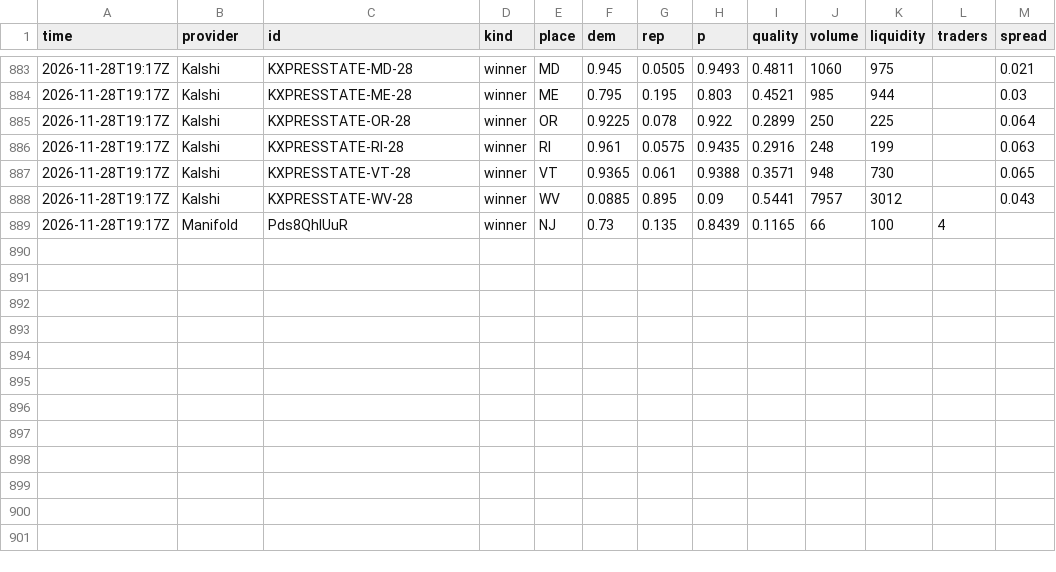
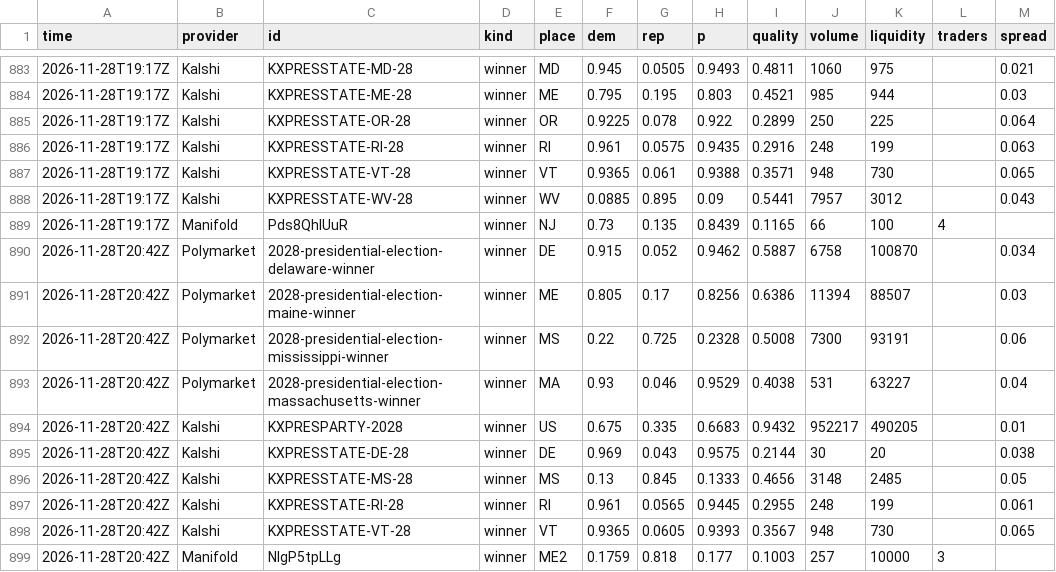
Before and after one commit to KA82205/the-margin, a CSV file: docs/markets/prices-2026-11.csv, drawn as a sheet; only a part is shown, gaps mark what is left out.

```diff
--- a/docs/markets/prices-2026-11.csv
+++ b/docs/markets/prices-2026-11.csv
@@ -889 +889,11 @@ time,provider,id,kind,place,dem,rep,p,quality,volume,liquidity,traders,spread
 2026-11-28T19:17Z,Manifold,Pds8QhlUuR,winner,NJ,0.73,0.135,0.8439,0.1165,66,100,4,
+2026-11-28T20:42Z,Polymarket,2028-presidential-election-delaware-winner,winner,DE,0.915,0.052,0.9462,0.5887,6758,100870,,0.034
+2026-11-28T20:42Z,Polymarket,2028-presidential-election-maine-winner,winner,ME,0.805,0.17,0.8256,0.6386,11394,88507,,0.03
+2026-11-28T20:42Z,Polymarket,2028-presidential-election-mississippi-winner,winner,MS,0.22,0.725,0.2328,0.5008,7300,93191,,0.06
+2026-11-28T20:42Z,Polymarket,2028-presidential-election-massachusetts-winner,winner,MA,0.93,0.046,0.9529,0.4038,531,63227,,0.04
+2026-11-28T20:42Z,Kalshi,KXPRESPARTY-2028,winner,US,0.675,0.335,0.6683,0.9432,952217,490205,,0.01
+2026-11-28T20:42Z,Kalshi,KXPRESSTATE-DE-28,winner,DE,0.969,0.043,0.9575,0.2144,30,20,,0.038
+2026-11-28T20:42Z,Kalshi,KXPRESSTATE-MS-28,winner,MS,0.13,0.845,0.1333,0.4656,3148,2485,,0.05
+2026-11-28T20:42Z,Kalshi,KXPRESSTATE-RI-28,winner,RI,0.961,0.0565,0.9445,0.2955,248,199,,0.061
+2026-11-28T20:42Z,Kalshi,KXPRESSTATE-VT-28,winner,VT,0.9365,0.0605,0.9393,0.3567,948,730,,0.065
+2026-11-28T20:42Z,Manifold,NIgP5tpLLg,winner,ME2,0.1759,0.818,0.177,0.1003,257,10000,3,
```
Also changed, not shown: 9 other files.
